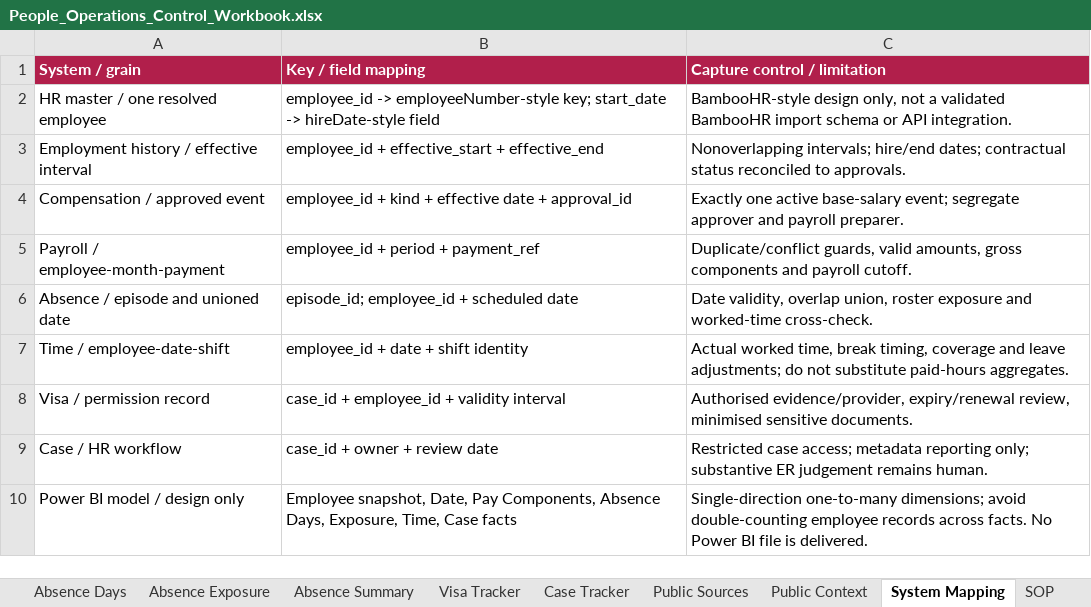
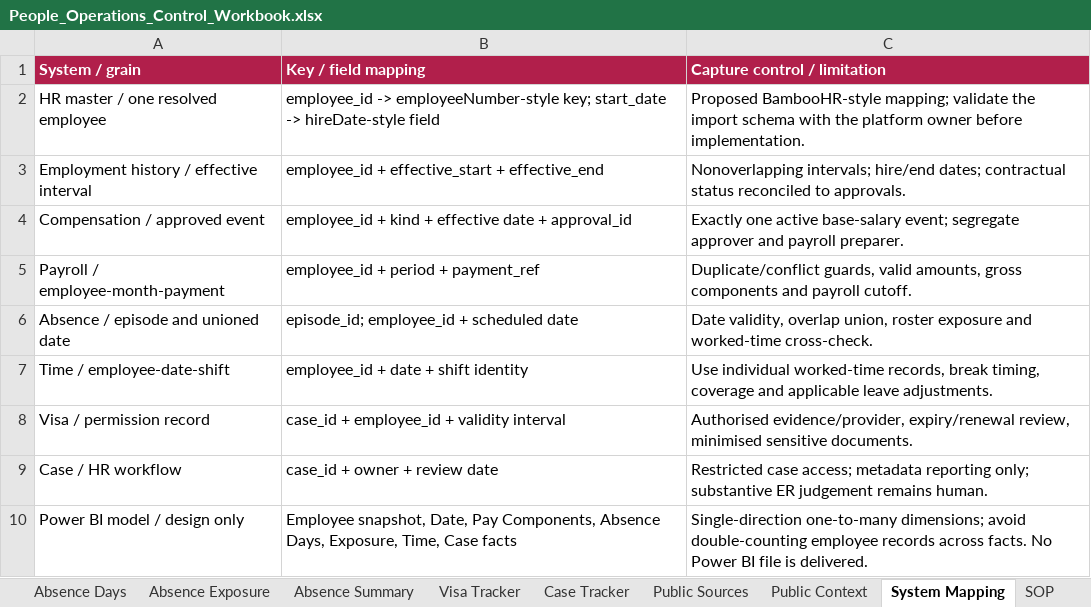
Before and after one commit to mberca-lab/people-operations-atlas, an Excel workbook: outputs/People_Operations_Control_Workbook.xlsx, sheet System Mapping, drawn as a sheet; values as stored, in another font and other column widths than the file's, no borders; table styles not drawn; the diff names each change by its address in the sheet, - before the commit and + after, or states it on an @@ line.

```diff
--- a/outputs/People_Operations_Control_Workbook.xlsx (sheet System Mapping)
+++ b/outputs/People_Operations_Control_Workbook.xlsx (sheet System Mapping)
-C2 (Capture control / limitation): BambooHR-style design only, not a validated BambooHR import schema or API integration.
+C2 (Capture control / limitation): Proposed BambooHR-style mapping; validate the import schema with the platform owner before implementation.
-C7 (Capture control / limitation): Actual worked time, break timing, coverage and leave adjustments; do not substitute paid-hours aggregates.
+C7 (Capture control / limitation): Use individual worked-time records, break timing, coverage and applicable leave adjustments.
```
Also changed, not shown: sheet Exceptions, sheet Read Me, sheet Parameters, sheet Dashboard, sheet SOP, 34 other files.
